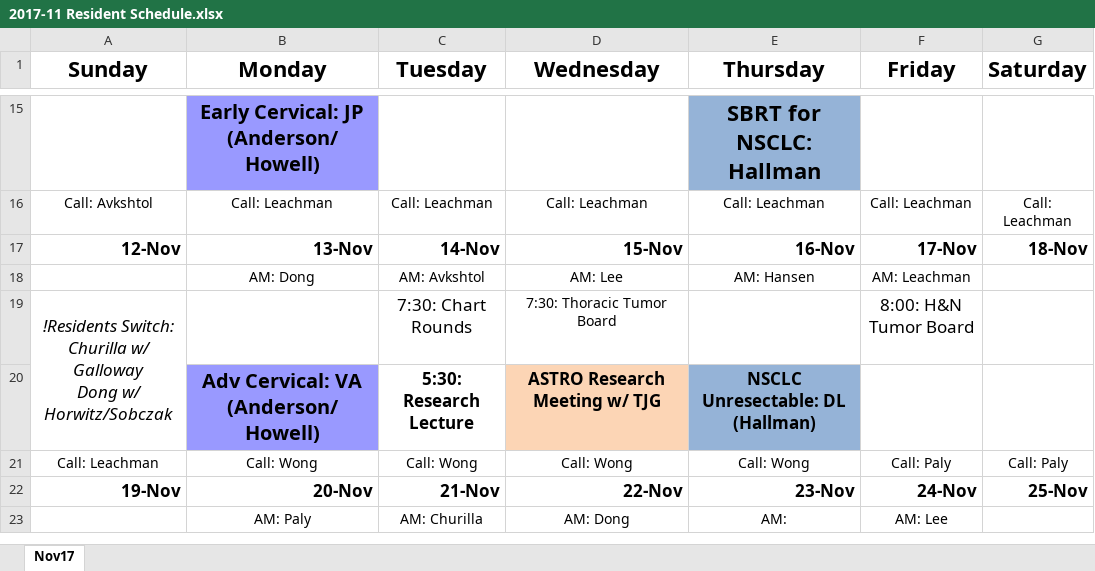
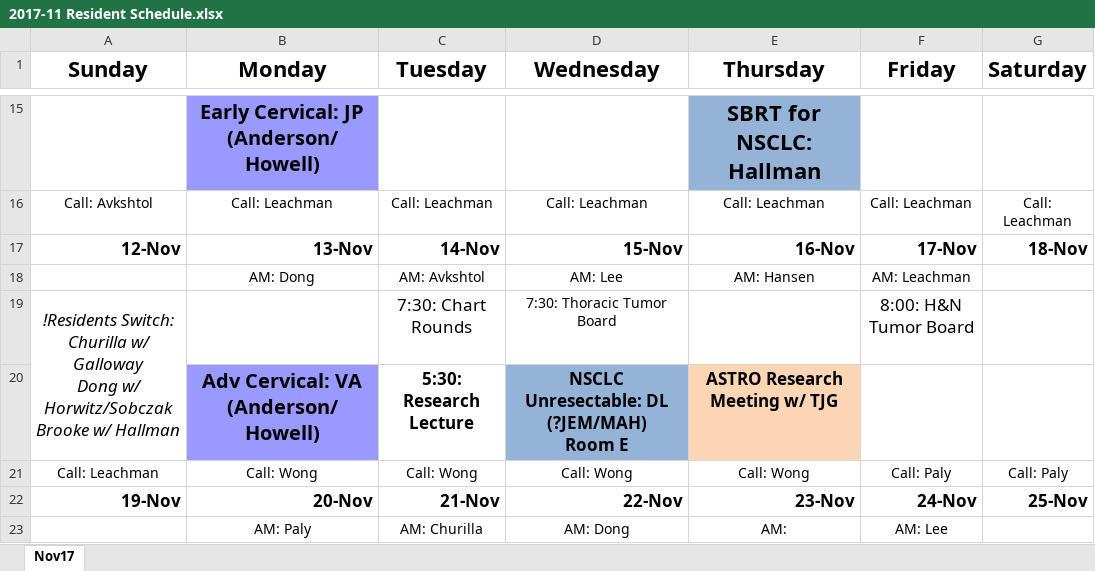
Before and after one commit to fcccresidents/schedules, an Excel workbook: 2017-11 Resident Schedule.xlsx, sheet Nov17, drawn as a sheet; only a part is shown, gaps mark what is left out; values as stored, in another font and other column widths than the file's, no borders; charts and pictures not drawn; ↵ is a line break in a cell; the diff names each change by its address in the sheet, - before the commit and + after, or states it on an @@ line.

Commit message:
Add files via upload

```diff
--- a/2017-11 Resident Schedule.xlsx (sheet Nov17)
+++ b/2017-11 Resident Schedule.xlsx (sheet Nov17)
-A19 (Sunday): …w/ Horwitz/Sobczak
+A19 (Sunday): …w/ Horwitz/Sobczak ↵ Brooke w/ Hallman
-D20 (Wednesday): ASTRO Research Meeting w/ TJG
+D20 (Wednesday): NSCLC Unresectable: DL (?JEM/MAH) ↵ Room E
-D20 fill: #FCD5B5
+D20 fill: #95B3D7
-E20 (Thursday): NSCLC Unresectable: DL (Hallman)
+E20 (Thursday): ASTRO Research Meeting w/ TJG
-E20 fill: #95B3D7
+E20 fill: #FCD5B5
```
